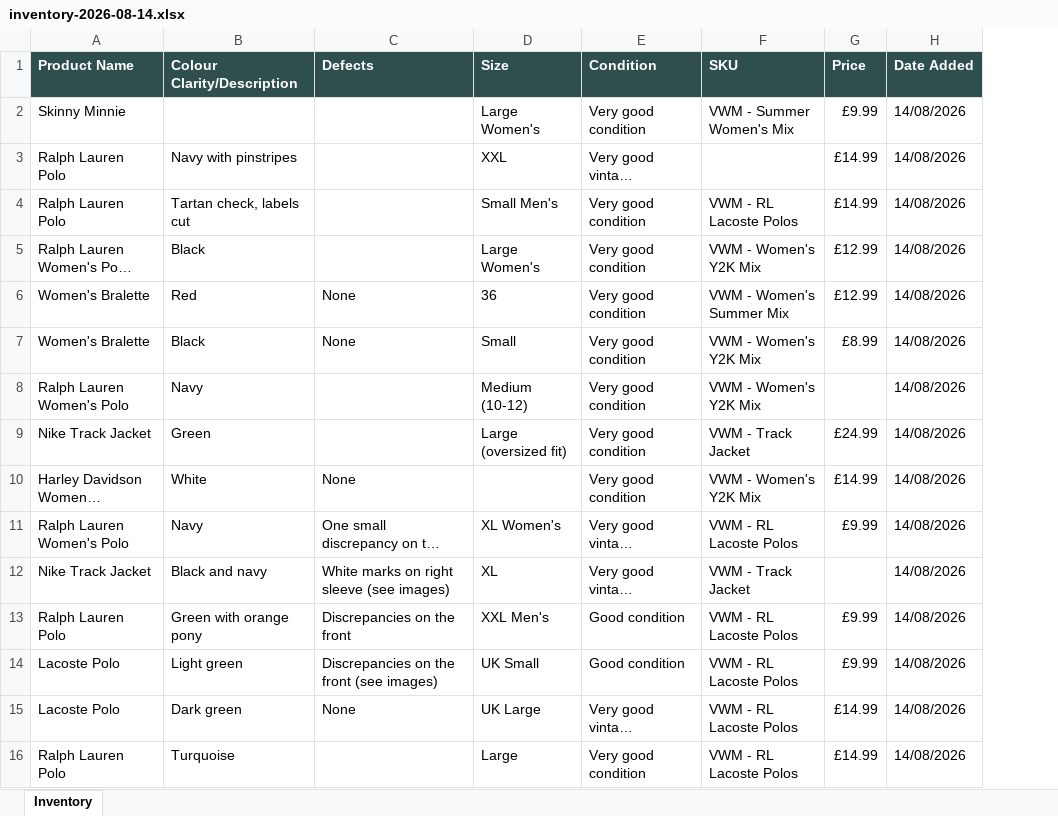
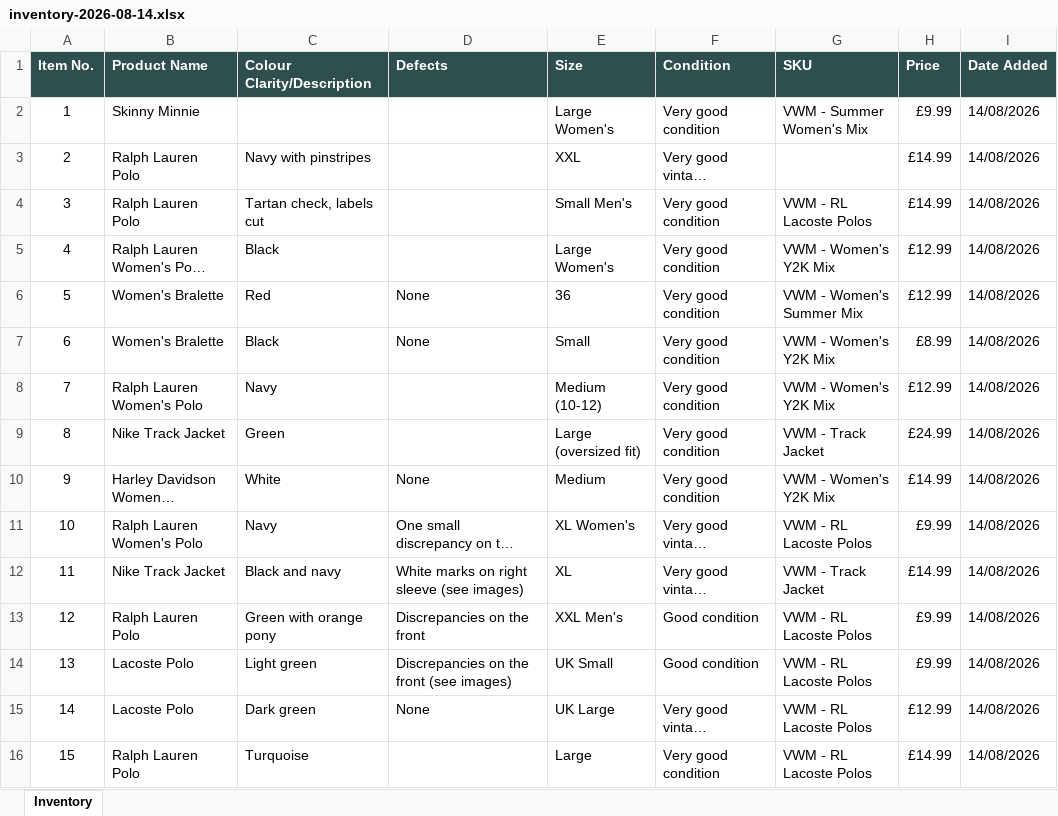
Before and after one commit to Mrwilson1882/Milltown-Archive, an Excel workbook: inventory-2026-08-14.xlsx, sheet Inventory, drawn as a sheet; long unchanged cells end in …; values as stored, in another font and other column widths than the file's, no borders; addresses are those after the commit; the diff names each change by its address in the sheet, - before the commit and + after, or states it on an @@ line.

```diff
--- a/inventory-2026-08-14.xlsx (sheet Inventory)
+++ b/inventory-2026-08-14.xlsx (sheet Inventory)
+column A (Item No.), rows 2-16: 1 | 2 | 3 | 4 | 5 | 6 | 7 | 8 | 9 | 10 | 11 | 12 | 13 | 14 | 15
-H8 (Price): (empty)
+H8 (Price): £12.99
-E10 (Size): (empty)
+E10 (Size): Medium
-H12 (Price): (empty)
+H12 (Price): £14.99
-H15 (Price): £14.99
+H15 (Price): £12.99
```
Also changed, not shown: 2 other files.
